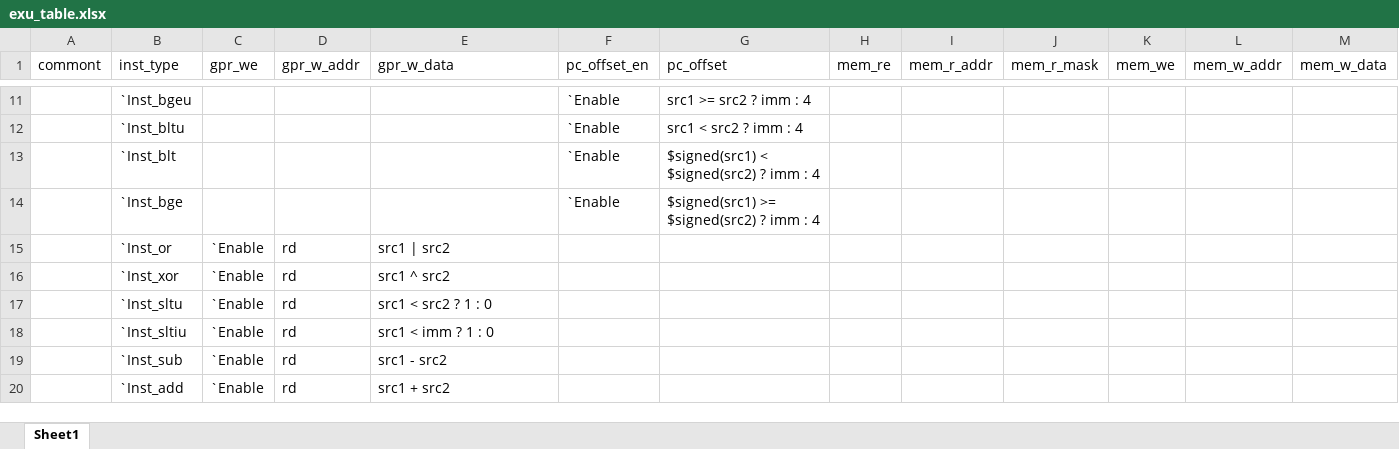
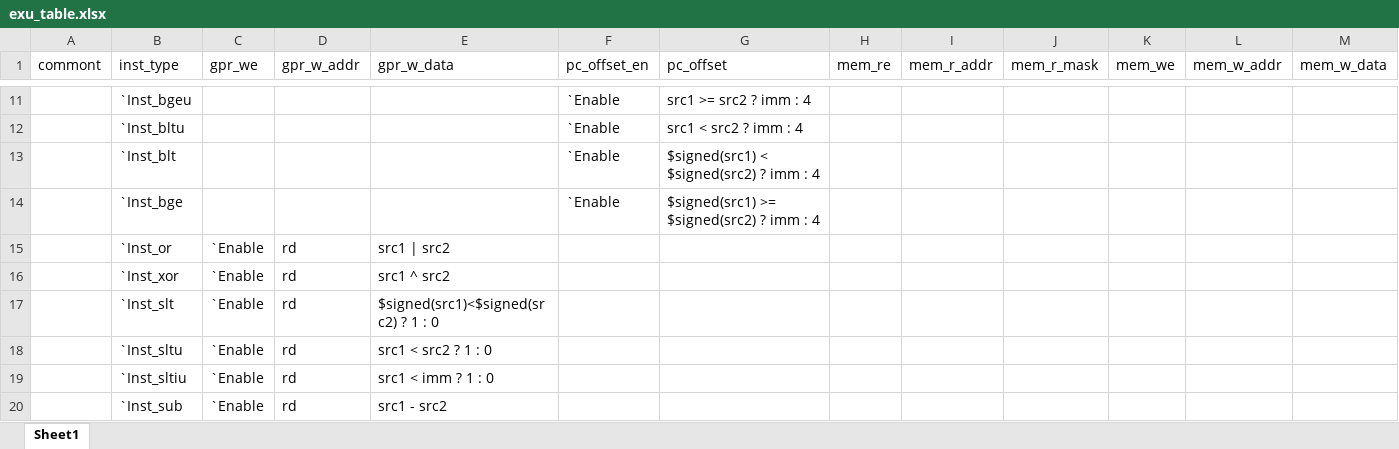
Before and after one commit to EPTansuo/ysyx_tapeout, an Excel workbook: npc/tools/exu_gen/exu_table.xlsx, sheet Sheet1, drawn as a sheet; only a part is shown, gaps mark what is left out; the shorter side is filled out with more unchanged rows; values as stored, in another font and other column widths than the file's, no borders; rows hold the shown columns only; the diff names each change by its address in the sheet, - before the commit and + after, or states it on an @@ line.

```diff
--- a/npc/tools/exu_gen/exu_table.xlsx (sheet Sheet1)
+++ b/npc/tools/exu_gen/exu_table.xlsx (sheet Sheet1)
+row 17:  | `Inst_slt | `Enable | rd | $signed(src1)<$signed(src2) ? 1 : 0
```
Also changed, not shown: 6 other files.
